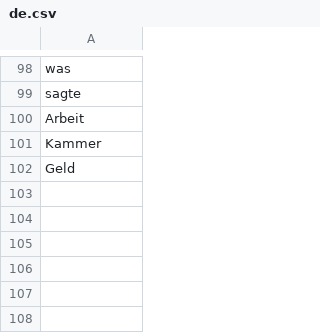
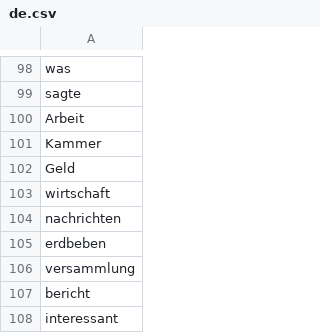
Before and after one commit to weblyzard/ewrt, a CSV file: src/eWRT/stat/language/data/de.csv, drawn as a sheet; only a part is shown, gaps mark what is left out; the diff names each change by its address in the sheet, - before the commit and + after, or states it on an @@ line.

```diff
--- a/src/eWRT/stat/language/data/de.csv
+++ b/src/eWRT/stat/language/data/de.csv
+row 103: wirtschaft
+row 104: nachrichten
+row 105: erdbeben
+row 106: versammlung
+row 107: bericht
+row 108: interessant
```
Also changed, not shown: src/eWRT/stat/language/data/en.csv, 1 other file.
